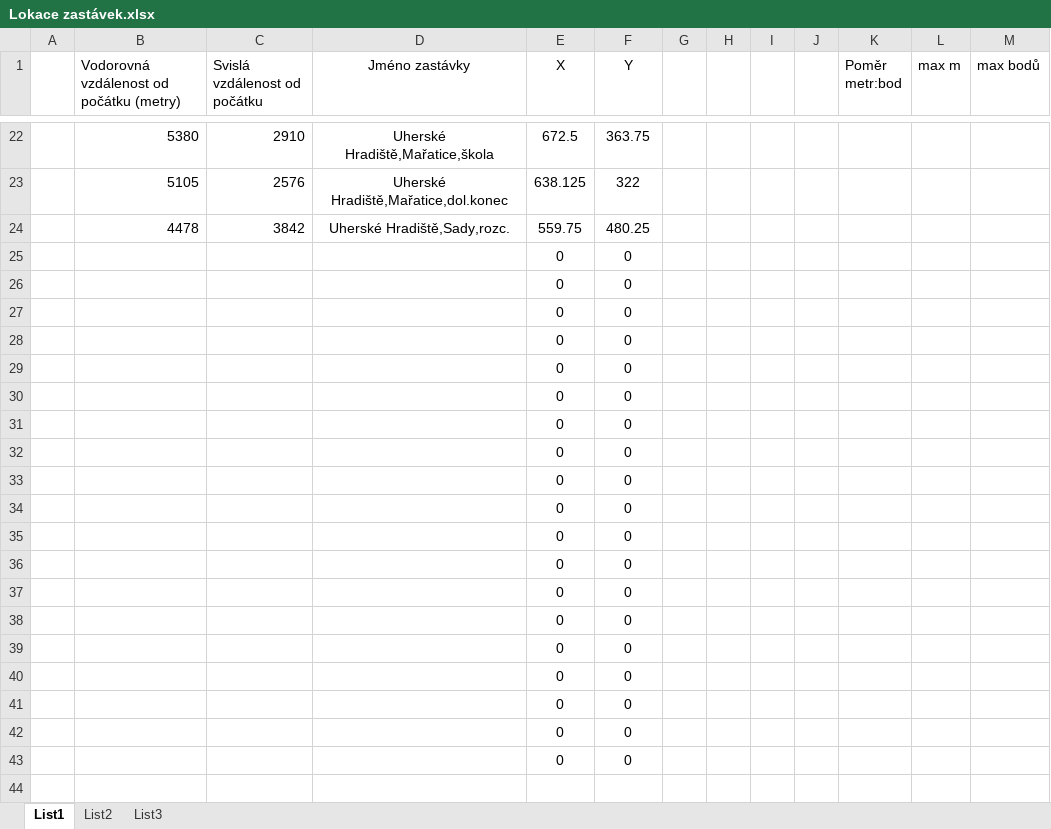
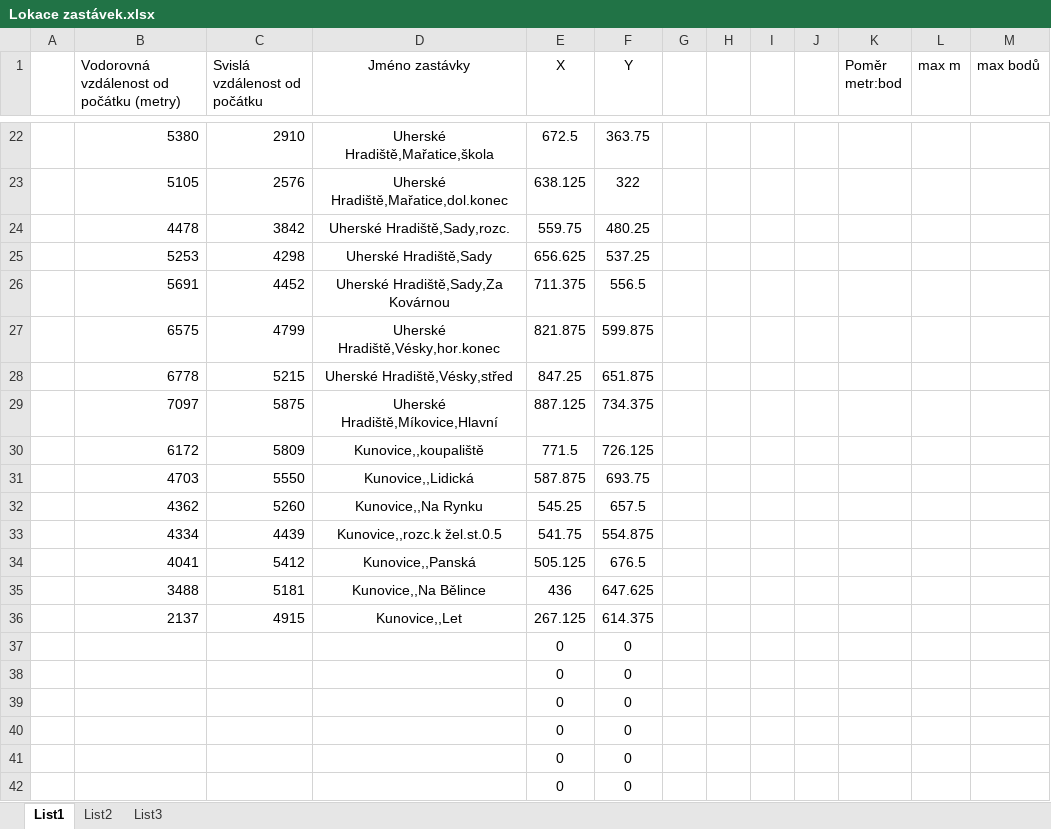
Before and after one commit to Daar543/BusSchema, an Excel workbook: SchemaBusy/bin/Debug/Lokace zastávek.xlsx, sheet List1, drawn as a sheet; only a part is shown, gaps mark what is left out; the shorter side is filled out with more unchanged rows; values as stored, in another font and other column widths than the file's, no borders; removed rows and columns are numbered as before the commit, all else as after; the diff names each change by its address in the sheet, - before the commit and + after, or states it on an @@ line.

```diff
--- a/SchemaBusy/bin/Debug/Lokace zastávek.xlsx (sheet List1)
+++ b/SchemaBusy/bin/Debug/Lokace zastávek.xlsx (sheet List1)
-row 25:  |  |  |  | 0 | 0
-row 26:  |  |  |  | 0 | 0
-row 27:  |  |  |  | 0 | 0
-row 28:  |  |  |  | 0 | 0
-row 29:  |  |  |  | 0 | 0
-row 30:  |  |  |  | 0 | 0
-row 31:  |  |  |  | 0 | 0
-row 32:  |  |  |  | 0 | 0
-row 33:  |  |  |  | 0 | 0
-row 34:  |  |  |  | 0 | 0
-row 35:  |  |  |  | 0 | 0
-row 36:  |  |  |  | 0 | 0
+row 25:  | 5253 | 4298 | Uherské Hradiště,Sady | 656.625 | 537.25
+row 26:  | 5691 | 4452 | Uherské Hradiště,Sady,Za Kovárnou | 711.375 | 556.5
+row 27:  | 6575 | 4799 | Uherské Hradiště,Vésky,hor.konec | 821.875 | 599.875
+row 28:  | 6778 | 5215 | Uherské Hradiště,Vésky,střed | 847.25 | 651.875
+row 29:  | 7097 | 5875 | Uherské Hradiště,Míkovice,Hlavní | 887.125 | 734.375
+row 30:  | 6172 | 5809 | Kunovice,,koupaliště | 771.5 | 726.125
+row 31:  | 4703 | 5550 | Kunovice,,Lidická | 587.875 | 693.75
+row 32:  | 4362 | 5260 | Kunovice,,Na Rynku | 545.25 | 657.5
+row 33:  | 4334 | 4439 | Kunovice,,rozc.k žel.st.0.5 | 541.75 | 554.875
+row 34:  | 4041 | 5412 | Kunovice,,Panská | 505.125 | 676.5
+row 35:  | 3488 | 5181 | Kunovice,,Na Bělince | 436 | 647.625
+row 36:  | 2137 | 4915 | Kunovice,,Let | 267.125 | 614.375
```
Also changed, not shown: 10 other files.
